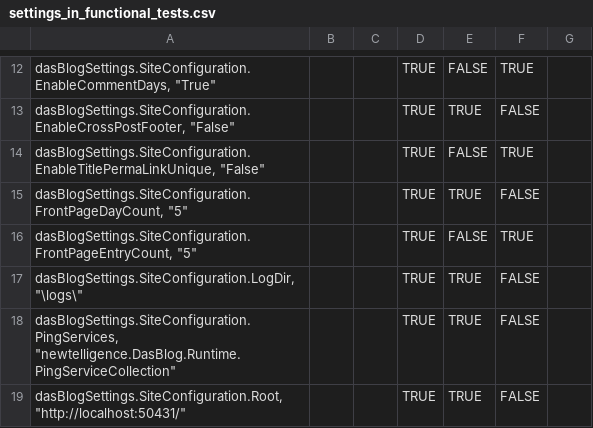
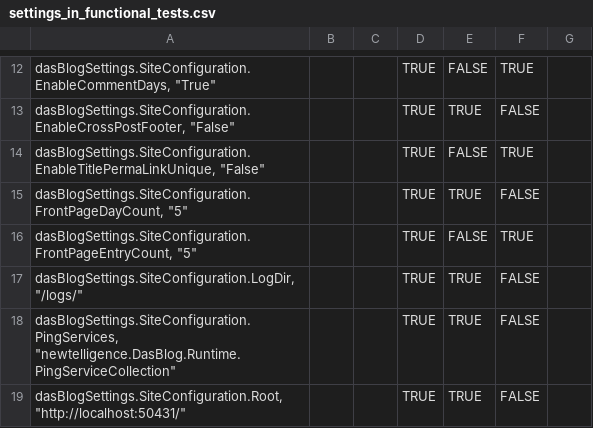
Before and after one commit to linegeek/dasblog, a CSV file: source/DasBlog.Tests/Resources/Utils/settings_in_functional_tests.csv, drawn as a sheet; only a part is shown, gaps mark what is left out.

```diff
--- a/source/DasBlog.Tests/Resources/Utils/settings_in_functional_tests.csv
+++ b/source/DasBlog.Tests/Resources/Utils/settings_in_functional_tests.csv
@@ -16,3 +16,3 @@
 "dasBlogSettings.SiteConfiguration.FrontPageEntryCount," "5",,,TRUE,FALSE,TRUE
-"dasBlogSettings.SiteConfiguration.LogDir," "\logs\",,,TRUE,TRUE,FALSE
+"dasBlogSettings.SiteConfiguration.LogDir," "/logs/",,,TRUE,TRUE,FALSE
 "dasBlogSettings.SiteConfiguration.PingServices," "newtelligence.DasBlog.Runtime.PingServiceCollection",,,TRUE,TRUE,FALSE
```
Also changed, not shown: 11 other files.
